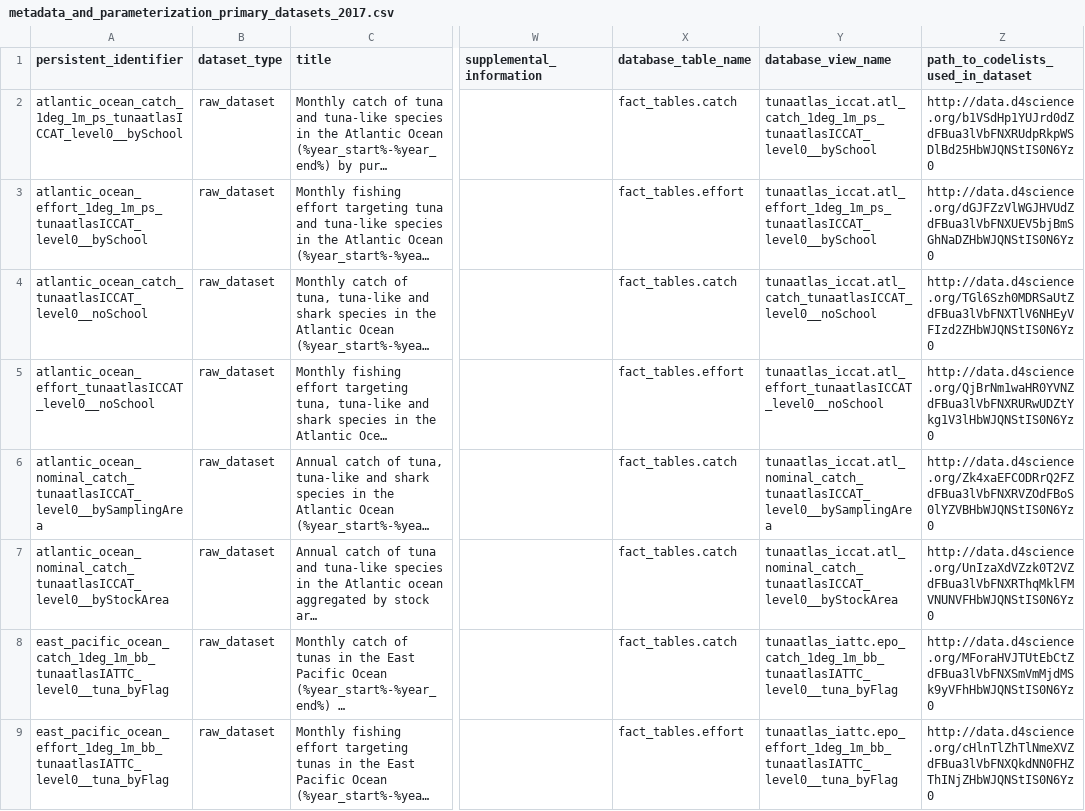
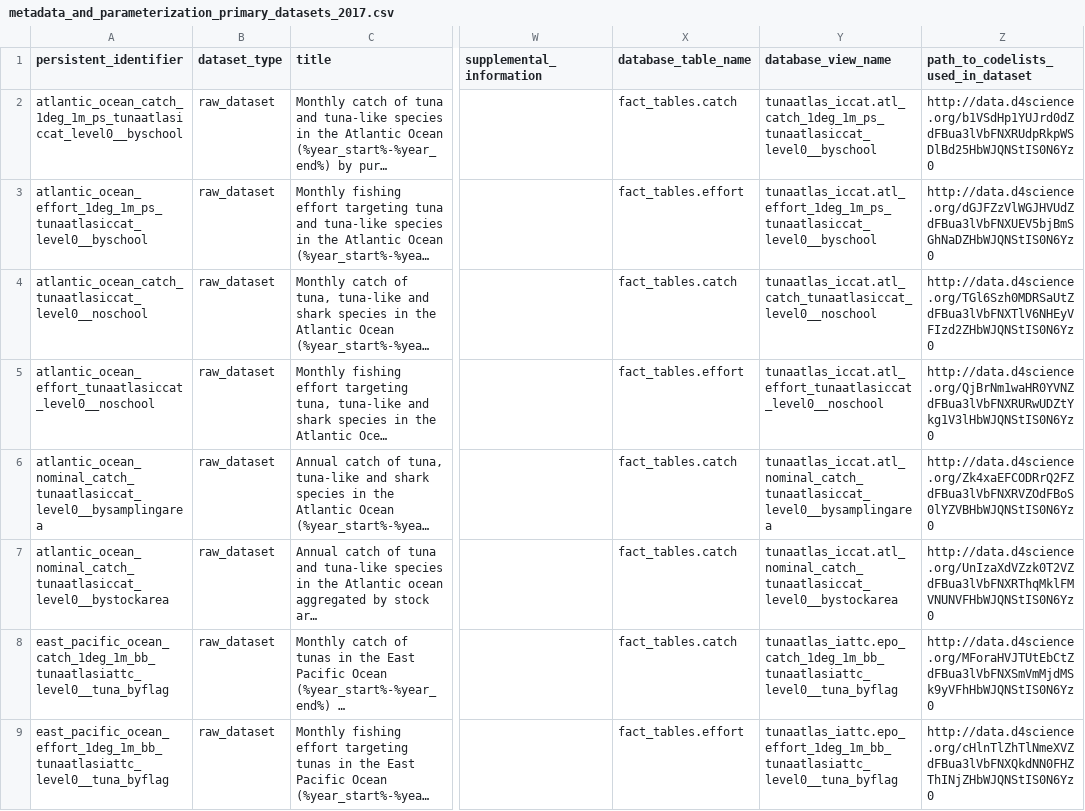
Before and after one commit to JulienLebranchu/rtunaatlas_scripts, a CSV file: tunaatlas_world/metadata_and_parameterization_files/metadata_and_parameterization_primary_datasets_2017.csv, drawn as a sheet; only a part is shown, gaps mark what is left out; long unchanged cells end in …; the diff covers the shown part only; the diff names each change by its address in the sheet, - before the commit and + after, or states it on an @@ line.

Commit message:
lowercase for persistent identifiers and view names

```diff
--- a/tunaatlas_world/metadata_and_parameterization_files/metadata_and_parameterization_primary_datasets_2017.csv
+++ b/tunaatlas_world/metadata_and_parameterization_files/metadata_and_parameterization_primary_datasets_2017.csv
-A2 (persistent_identifier): atlantic_ocean_catch_1deg_1m_ps_tunaatlasICCAT_level0__bySchool
+A2 (persistent_identifier): atlantic_ocean_catch_1deg_1m_ps_tunaatlasiccat_level0__byschool
-Y2 (database_view_name): tunaatlas_iccat.atl_catch_1deg_1m_ps_tunaatlasICCAT_level0__bySchool
+Y2 (database_view_name): tunaatlas_iccat.atl_catch_1deg_1m_ps_tunaatlasiccat_level0__byschool
-A3 (persistent_identifier): atlantic_ocean_effort_1deg_1m_ps_tunaatlasICCAT_level0__bySchool
+A3 (persistent_identifier): atlantic_ocean_effort_1deg_1m_ps_tunaatlasiccat_level0__byschool
-Y3 (database_view_name): tunaatlas_iccat.atl_effort_1deg_1m_ps_tunaatlasICCAT_level0__bySchool
+Y3 (database_view_name): tunaatlas_iccat.atl_effort_1deg_1m_ps_tunaatlasiccat_level0__byschool
-A4 (persistent_identifier): atlantic_ocean_catch_tunaatlasICCAT_level0__noSchool
+A4 (persistent_identifier): atlantic_ocean_catch_tunaatlasiccat_level0__noschool
-Y4 (database_view_name): tunaatlas_iccat.atl_catch_tunaatlasICCAT_level0__noSchool
+Y4 (database_view_name): tunaatlas_iccat.atl_catch_tunaatlasiccat_level0__noschool
-A5 (persistent_identifier): atlantic_ocean_effort_tunaatlasICCAT_level0__noSchool
+A5 (persistent_identifier): atlantic_ocean_effort_tunaatlasiccat_level0__noschool
-Y5 (database_view_name): tunaatlas_iccat.atl_effort_tunaatlasICCAT_level0__noSchool
+Y5 (database_view_name): tunaatlas_iccat.atl_effort_tunaatlasiccat_level0__noschool
-A6 (persistent_identifier): atlantic_ocean_nominal_catch_tunaatlasICCAT_level0__bySamplingArea
+A6 (persistent_identifier): atlantic_ocean_nominal_catch_tunaatlasiccat_level0__bysamplingarea
-Y6 (database_view_name): tunaatlas_iccat.atl_nominal_catch_tunaatlasICCAT_level0__bySamplingArea
+Y6 (database_view_name): tunaatlas_iccat.atl_nominal_catch_tunaatlasiccat_level0__bysamplingarea
-A7 (persistent_identifier): atlantic_ocean_nominal_catch_tunaatlasICCAT_level0__byStockArea
+A7 (persistent_identifier): atlantic_ocean_nominal_catch_tunaatlasiccat_level0__bystockarea
-Y7 (database_view_name): tunaatlas_iccat.atl_nominal_catch_tunaatlasICCAT_level0__byStockArea
+Y7 (database_view_name): tunaatlas_iccat.atl_nominal_catch_tunaatlasiccat_level0__bystockarea
-A8 (persistent_identifier): east_pacific_ocean_catch_1deg_1m_bb_tunaatlasIATTC_level0__tuna_byFlag
+A8 (persistent_identifier): east_pacific_ocean_catch_1deg_1m_bb_tunaatlasiattc_level0__tuna_byflag
-Y8 (database_view_name): tunaatlas_iattc.epo_catch_1deg_1m_bb_tunaatlasIATTC_level0__tuna_byFlag
+Y8 (database_view_name): tunaatlas_iattc.epo_catch_1deg_1m_bb_tunaatlasiattc_level0__tuna_byflag
-A9 (persistent_identifier): east_pacific_ocean_effort_1deg_1m_bb_tunaatlasIATTC_level0__tuna_byFlag
+A9 (persistent_identifier): east_pacific_ocean_effort_1deg_1m_bb_tunaatlasiattc_level0__tuna_byflag
-Y9 (database_view_name): tunaatlas_iattc.epo_effort_1deg_1m_bb_tunaatlasIATTC_level0__tuna_byFlag
+Y9 (database_view_name): tunaatlas_iattc.epo_effort_1deg_1m_bb_tunaatlasiattc_level0__tuna_byflag
```
Also changed, not shown: 100 edited cells elsewhere in this file, tunaatlas_world/metadata_and_parameterization_files/metadata_and_parameterization_tuna_atlas_datasets_ird_2017.csv, tunaatlas_world/metadata_and_parameterization_files/metadata_and_parameterization_tuna_atlas_nominal_catch_datasets_2017.csv.
